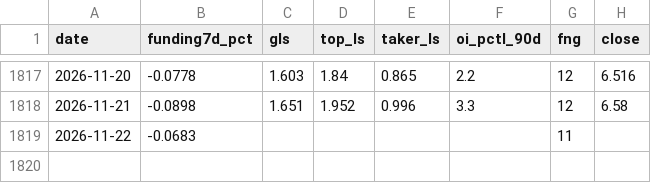
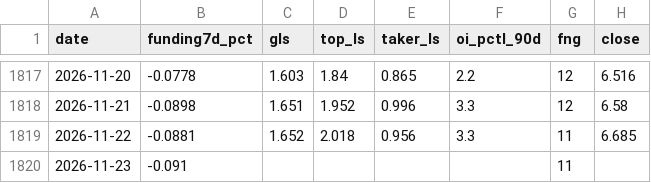
Before and after one commit to ronfi/tidemark, a CSV file: data/panel_history_AVAX.csv, drawn as a sheet; only a part is shown, gaps mark what is left out.

```diff
--- a/data/panel_history_AVAX.csv
+++ b/data/panel_history_AVAX.csv
@@ -1818,2 +1818,3 @@ date,funding7d_pct,gls,top_ls,taker_ls,oi_pctl_90d,fng,close
 2026-11-21,-0.0898,1.651,1.952,0.996,3.3,12,6.58
-2026-11-22,-0.0683,,,,,11,
+2026-11-22,-0.0881,1.652,2.018,0.956,3.3,11,6.685
+2026-11-23,-0.091,,,,,11,
```
Also changed, not shown: data/panel_history.csv, data/panel_history_DOGE.csv, 13 other files.
